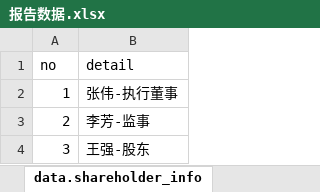
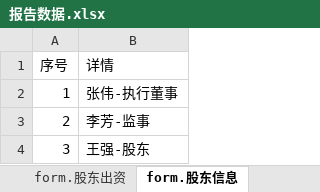
Before and after one commit to cangtian-606/Auto-Report-Generation, an Excel workbook: data/报告数据.xlsx, sheet form.股东信息, drawn as a sheet; values as stored, in another font and other column widths than the file's, no borders; removed rows and columns are numbered as before the commit, all else as after; the diff names each change by its address in the sheet, - before the commit and + after, or states it on an @@ line.

Commit message:
refactor: 统一为 date./form. 两种 Sheet 类型

```diff
--- a/data/报告数据.xlsx (sheet form.股东信息)
+++ b/data/报告数据.xlsx (sheet form.股东信息)
-sheet tab: data.shareholder_info
+sheet tab: form.股东信息
-row 1: no | detail
+row 1: 序号 | 详情
```
Also changed, not shown: sheet form.股东出资, sheet date.全局信息, other sheet tabs, 7 other files.
